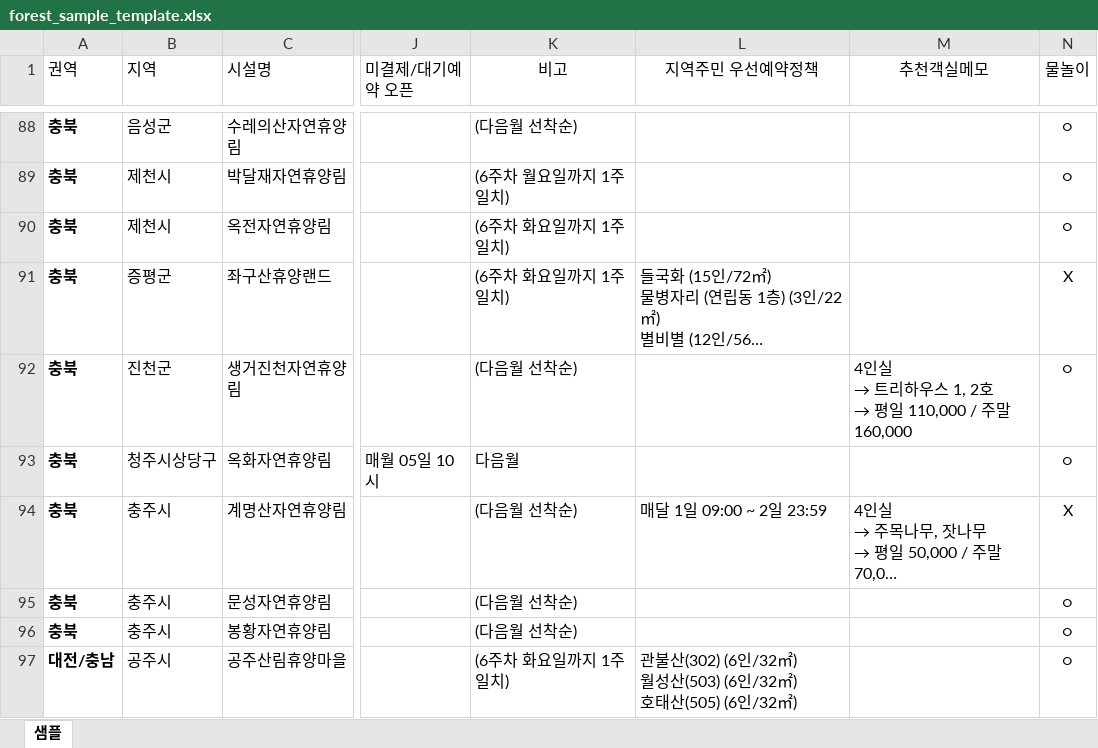
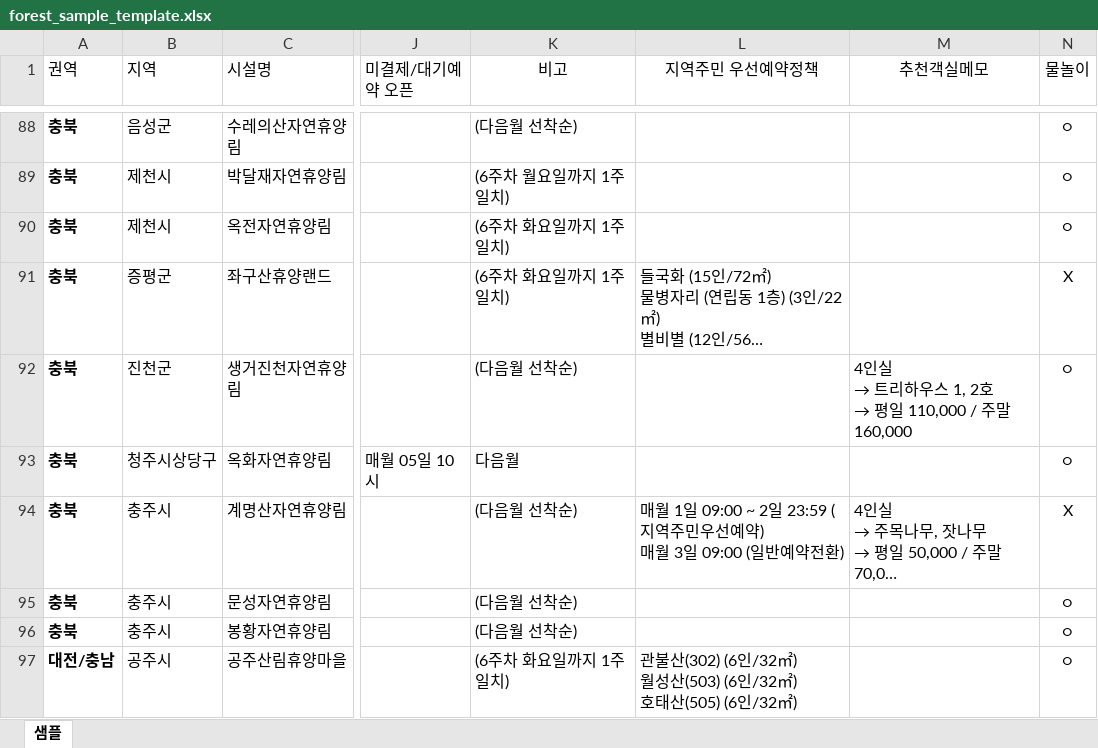
Before and after one commit to ip77xkdb/forest-app, an Excel workbook: app/convert/forest_sample_template.xlsx, sheet 샘플, drawn as a sheet; only a part is shown, gaps mark what is left out; long unchanged cells end in …; values as stored, in another font and other column widths than the file's, no borders; conditional formats not drawn; ↵ is a line break in a cell; the diff names each change by its address in the sheet, - before the commit and + after, or states it on an @@ line.

```diff
--- a/app/convert/forest_sample_template.xlsx (sheet 샘플)
+++ b/app/convert/forest_sample_template.xlsx (sheet 샘플)
-L94 (지역주민 우선예약정책): 매달 1일 09:00 ~ 2일 23:59
+L94 (지역주민 우선예약정책): 매월 1일 09:00 ~ 2일 23:59 (지역주민우선예약) ↵ 매월 3일 09:00 (일반예약전환)
```
Also changed, not shown: 2 other files.
